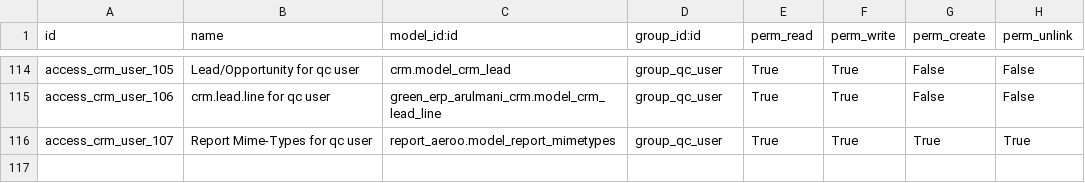
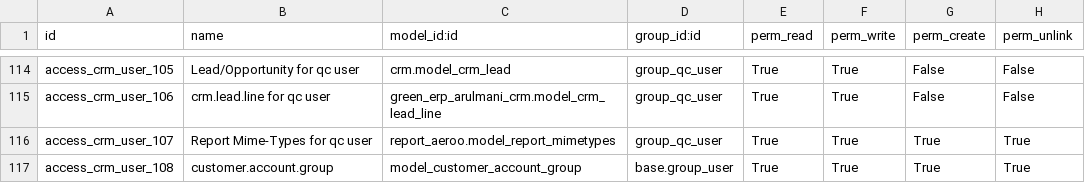
Before and after one commit to minhphung171093/Arul---HRM, a CSV file: green_erp_arulmani_crm/security/ir.model.access.csv, drawn as a sheet; only a part is shown, gaps mark what is left out; the diff names each change by its address in the sheet, - before the commit and + after, or states it on an @@ line.

```diff
--- a/green_erp_arulmani_crm/security/ir.model.access.csv
+++ b/green_erp_arulmani_crm/security/ir.model.access.csv
+row 117: access_crm_user_108 | customer.account.group | model_customer_account_group | base.group_user | True | True | True | True
```
Also changed, not shown: green_erp_arulmani_purchase/security/ir.model.access.csv.
